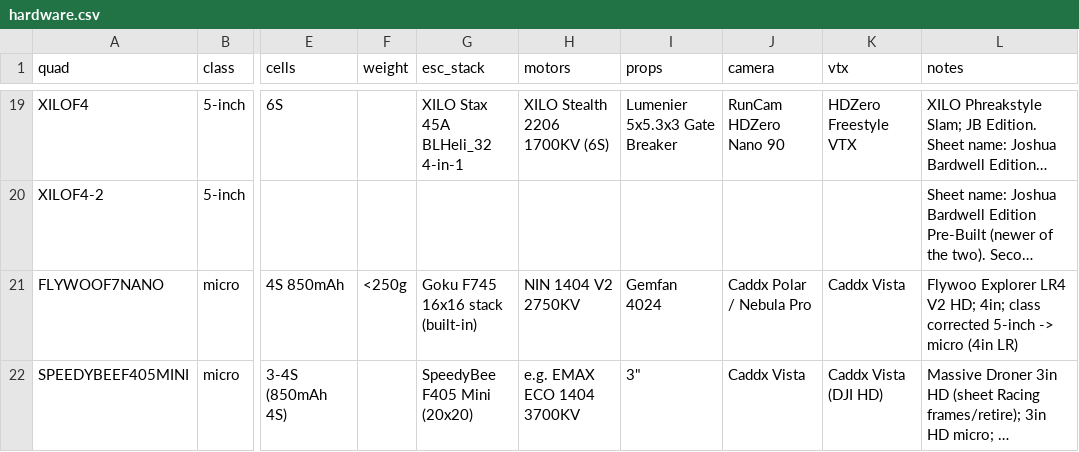
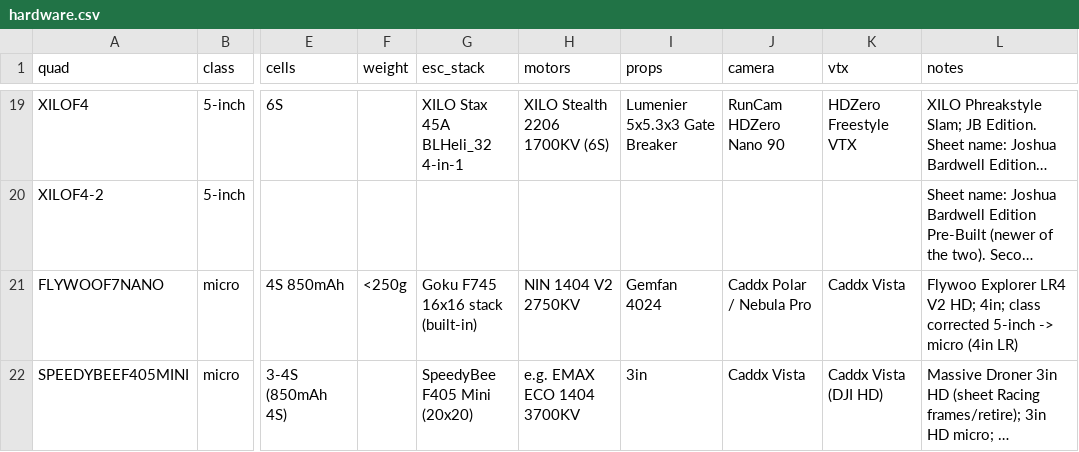
Before and after one commit to irom77/fpv_cli_dumps, a CSV file: hardware.csv, drawn as a sheet; only a part is shown, gaps mark what is left out; long unchanged cells end in …; the diff names each change by its address in the sheet, - before the commit and + after, or states it on an @@ line.

```diff
--- a/hardware.csv
+++ b/hardware.csv
-I22 (props): 3"
+I22 (props): 3in
```
